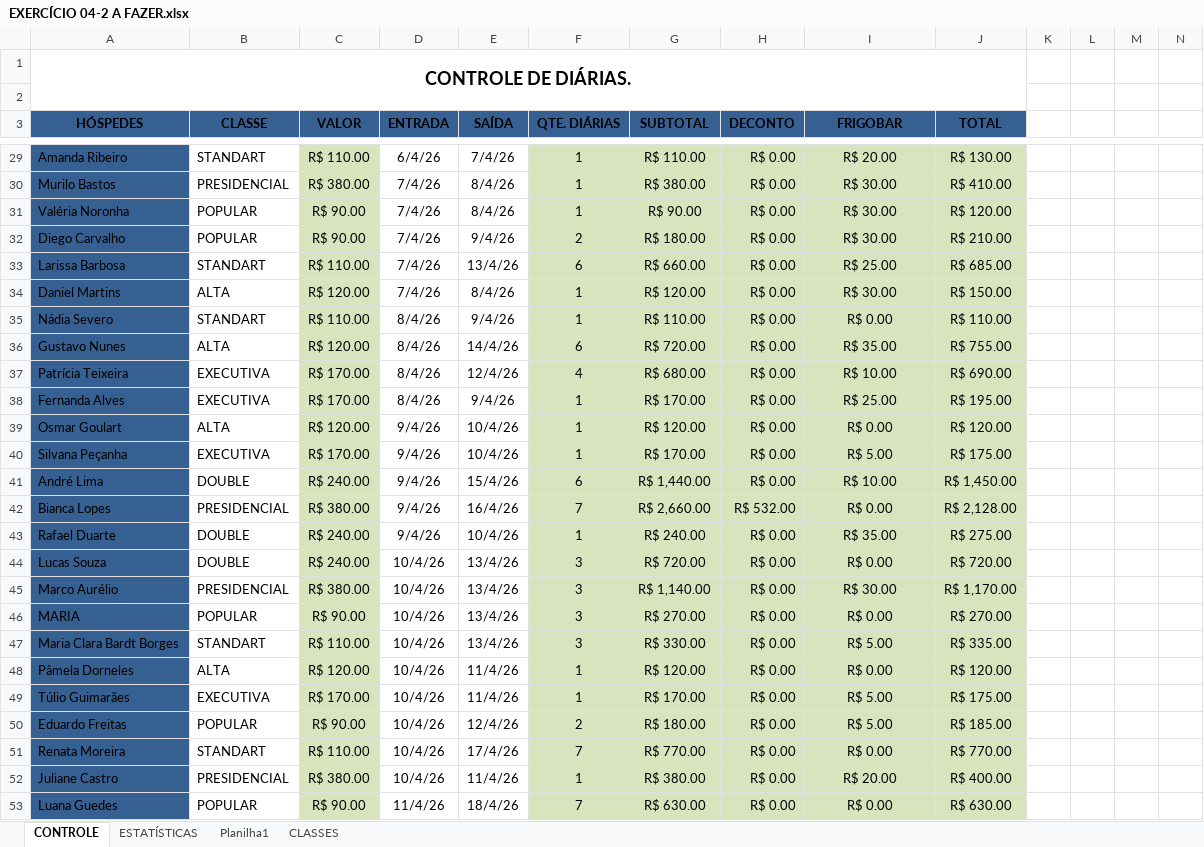
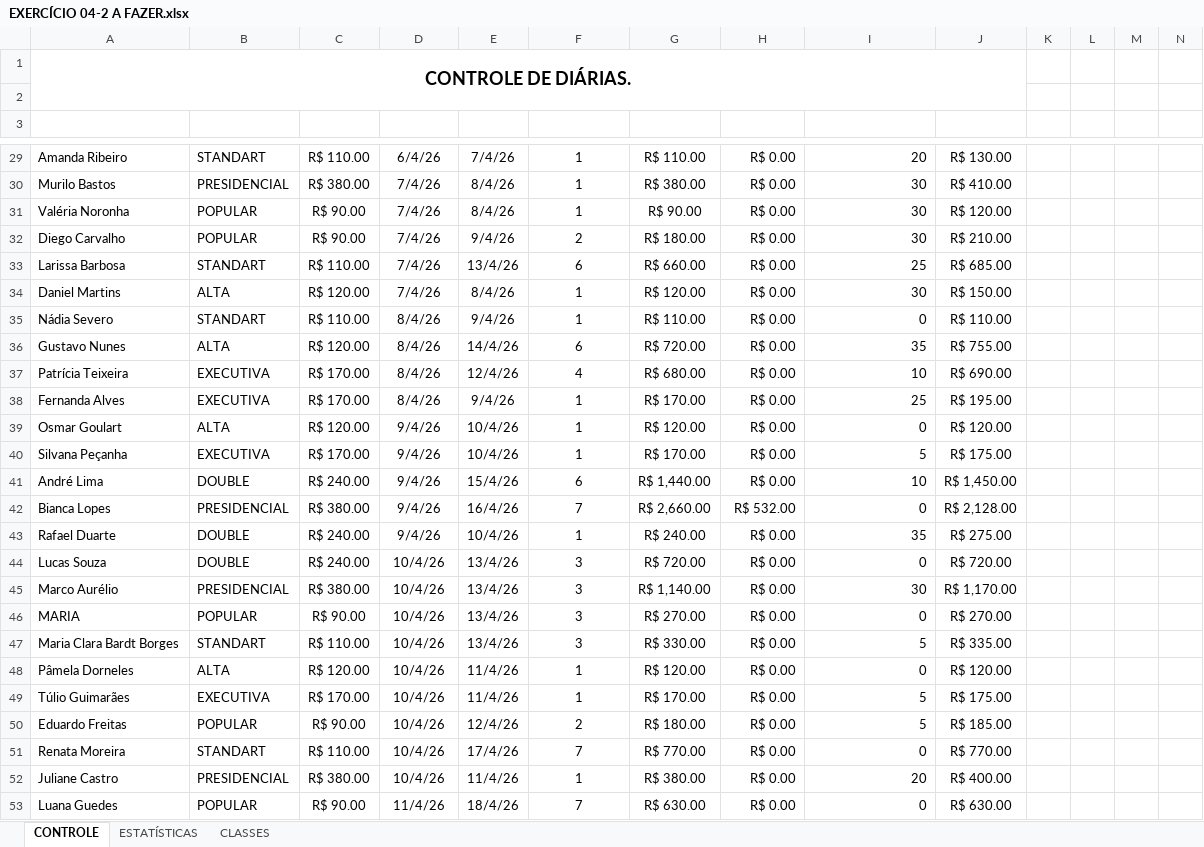
Before and after one commit to hikmiau/Tecnico-Senai, an Excel workbook: Atividades - Excel/EXERCÍCIO 04-2 A FAZER.xlsx, sheet CONTROLE, drawn as a sheet; only a part is shown, gaps mark what is left out; values as stored, in another font and other column widths than the file's, no borders; table styles not drawn; the diff covers the shown part only; the diff names each change by its address in the sheet, - before the commit and + after, or states it on an @@ line.

```diff
--- a/Atividades - Excel/EXERCÍCIO 04-2 A FAZER.xlsx (sheet CONTROLE)
+++ b/Atividades - Excel/EXERCÍCIO 04-2 A FAZER.xlsx (sheet CONTROLE)
-sheet tab: Planilha1
@@ A3:J3 fill: #376092 → none, text colour: black → #FFFFFF @@
-A29:A53 fill: #376092
+A29:A53 fill: none
-C29:C53 fill: #D7E4BD
+C29:C53 fill: none
-F29:J53 fill: #D7E4BD
+F29:J53 fill: none
-I29:I53 alignment: center
+I29:I53 alignment: right
-I29 (FRIGOBAR): R$ 20.00
+I29 (FRIGOBAR): 20
-I30:I32 (FRIGOBAR): R$ 30.00
+I30:I32 (FRIGOBAR): 30
-I33 (FRIGOBAR): R$ 25.00
+I33 (FRIGOBAR): 25
-I34 (FRIGOBAR): R$ 30.00
+I34 (FRIGOBAR): 30
-I35 (FRIGOBAR): R$ 0.00
+I35 (FRIGOBAR): 0
-I36 (FRIGOBAR): R$ 35.00
+I36 (FRIGOBAR): 35
-I37 (FRIGOBAR): R$ 10.00
+I37 (FRIGOBAR): 10
-I38 (FRIGOBAR): R$ 25.00
+I38 (FRIGOBAR): 25
-I39 (FRIGOBAR): R$ 0.00
+I39 (FRIGOBAR): 0
-I40 (FRIGOBAR): R$ 5.00
+I40 (FRIGOBAR): 5
-I41 (FRIGOBAR): R$ 10.00
+I41 (FRIGOBAR): 10
-I42 (FRIGOBAR): R$ 0.00
+I42 (FRIGOBAR): 0
-I43 (FRIGOBAR): R$ 35.00
+I43 (FRIGOBAR): 35
-I44 (FRIGOBAR): R$ 0.00
+I44 (FRIGOBAR): 0
-I45 (FRIGOBAR): R$ 30.00
+I45 (FRIGOBAR): 30
-I46 (FRIGOBAR): R$ 0.00
+I46 (FRIGOBAR): 0
-I47 (FRIGOBAR): R$ 5.00
+I47 (FRIGOBAR): 5
-I48 (FRIGOBAR): R$ 0.00
+I48 (FRIGOBAR): 0
-I49:I50 (FRIGOBAR): R$ 5.00
+I49:I50 (FRIGOBAR): 5
-I51 (FRIGOBAR): R$ 0.00
+I51 (FRIGOBAR): 0
-I52 (FRIGOBAR): R$ 20.00
+I52 (FRIGOBAR): 20
-I53 (FRIGOBAR): R$ 0.00
+I53 (FRIGOBAR): 0
```
Also changed, not shown: 130 edited cells, cell formats and merged cells elsewhere in this sheet, sheet ESTATÍSTICAS, charts or pictures, 51 other files.
